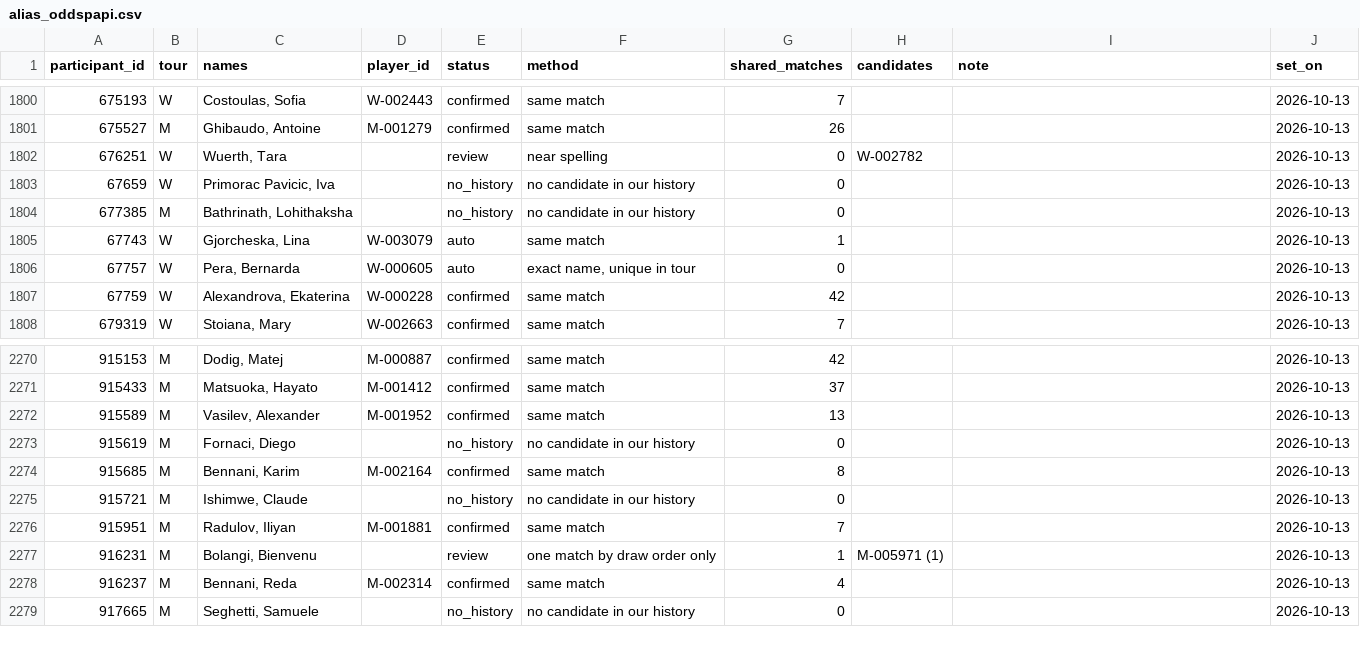
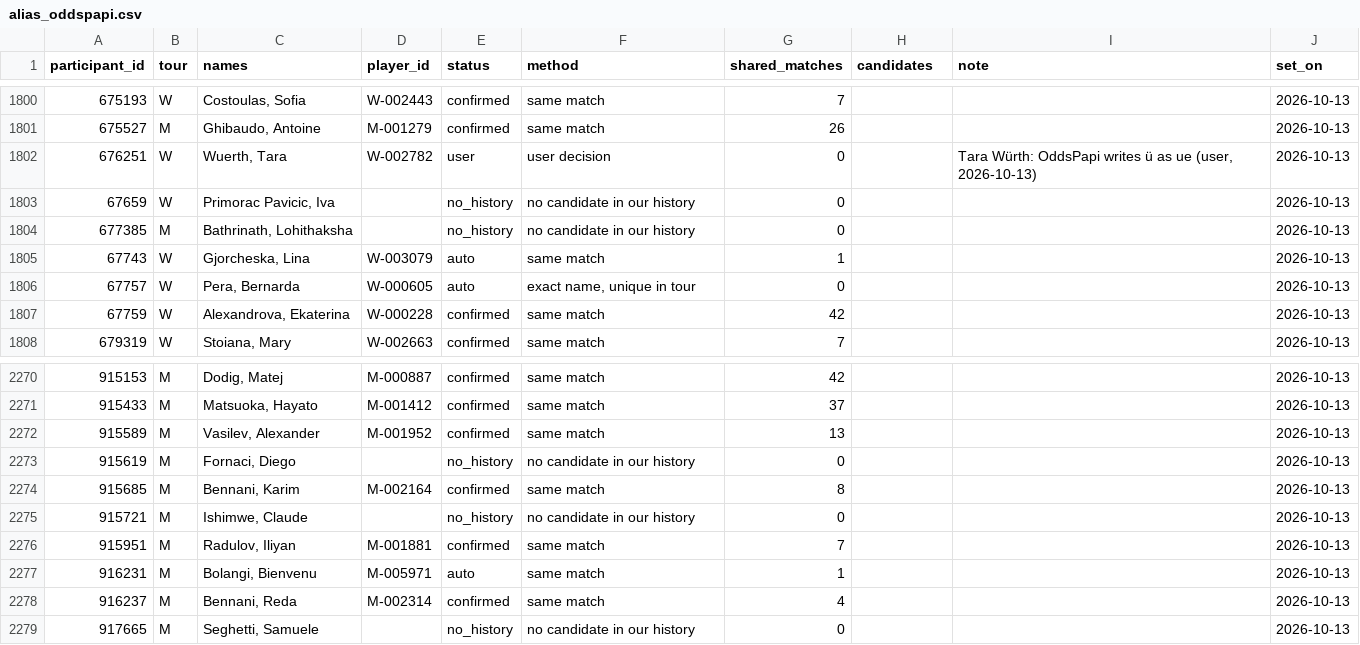
Before and after one commit to emarti13/Tennis_Quant_Lab_V5, a CSV file: context_registry/players/alias_oddspapi.csv, drawn as a sheet; only a part is shown, gaps mark what is left out.

```diff
--- a/context_registry/players/alias_oddspapi.csv
+++ b/context_registry/players/alias_oddspapi.csv
@@ -1801,3 +1801,3 @@ participant_id,tour,names,player_id,status,method,shared_matches,candidates,note
 675527,M,"Ghibaudo, Antoine",M-001279,confirmed,same match,26,,,2026-10-13
-676251,W,"Wuerth, Tara",,review,near spelling,0,W-002782,,2026-10-13
+676251,W,"Wuerth, Tara",W-002782,user,user decision,0,,"Tara Würth: OddsPapi writes ü as ue (user, 2026-10-13)",2026-10-13
 67659,W,"Primorac Pavicic, Iva",,no_history,no candidate in our history,0,,,2026-10-13
@@ -2276,3 +2276,3 @@ participant_id,tour,names,player_id,status,method,shared_matches,candidates,note
 915951,M,"Radulov, Iliyan",M-001881,confirmed,same match,7,,,2026-10-13
-916231,M,"Bolangi, Bienvenu",,review,one match by draw order only,1,M-005971 (1),,2026-10-13
+916231,M,"Bolangi, Bienvenu",M-005971,auto,same match,1,,,2026-10-13
 916237,M,"Bennani, Reda",M-002314,confirmed,same match,4,,,2026-10-13
```
Also changed, not shown: context_registry/players/alias_tennismylife.csv, context_registry/players/players.csv, 5 other files.
